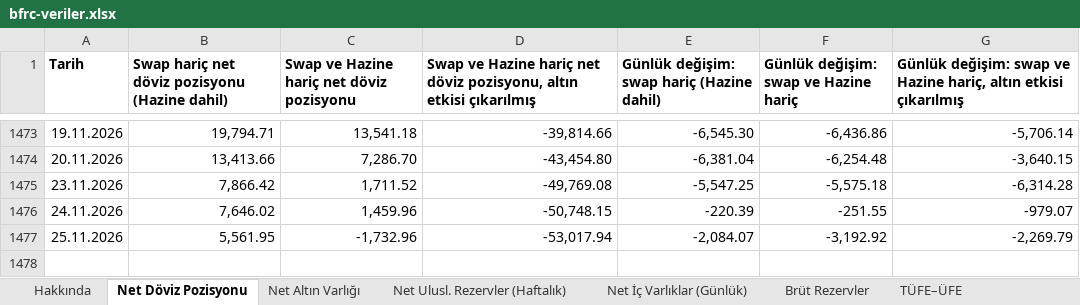
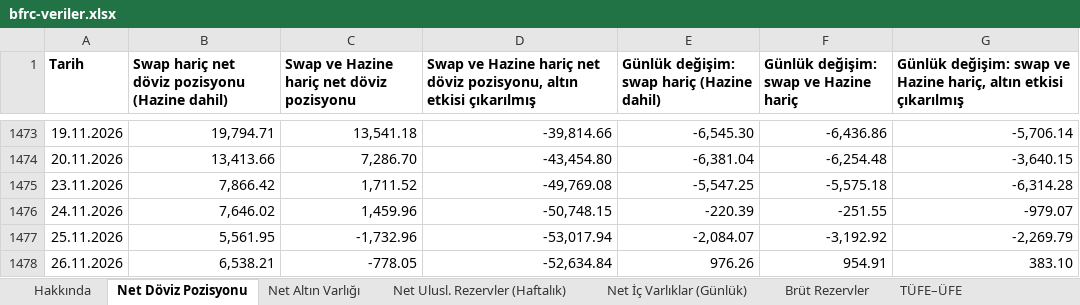
Before and after one commit to mehmetbekirs/bfrc, an Excel workbook: excel/bfrc-veriler.xlsx, sheet Net Döviz Pozisyonu, drawn as a sheet; only a part is shown, gaps mark what is left out; values as stored, in another font and other column widths than the file's, no borders; the diff names each change by its address in the sheet, - before the commit and + after, or states it on an @@ line.

```diff
--- a/excel/bfrc-veriler.xlsx (sheet Net Döviz Pozisyonu)
+++ b/excel/bfrc-veriler.xlsx (sheet Net Döviz Pozisyonu)
+row 1478: 26.11.2026 | 6,538.21 | -778.05 | -52,634.84 | 976.26 | 954.91 | 383.10
```
Also changed, not shown: sheet Hakkında, sheet Net Altın Varlığı, sheet Net Dış Varlıklar (Günlük), sheet Net İç Varlıklar (Günlük), 1 other file.
